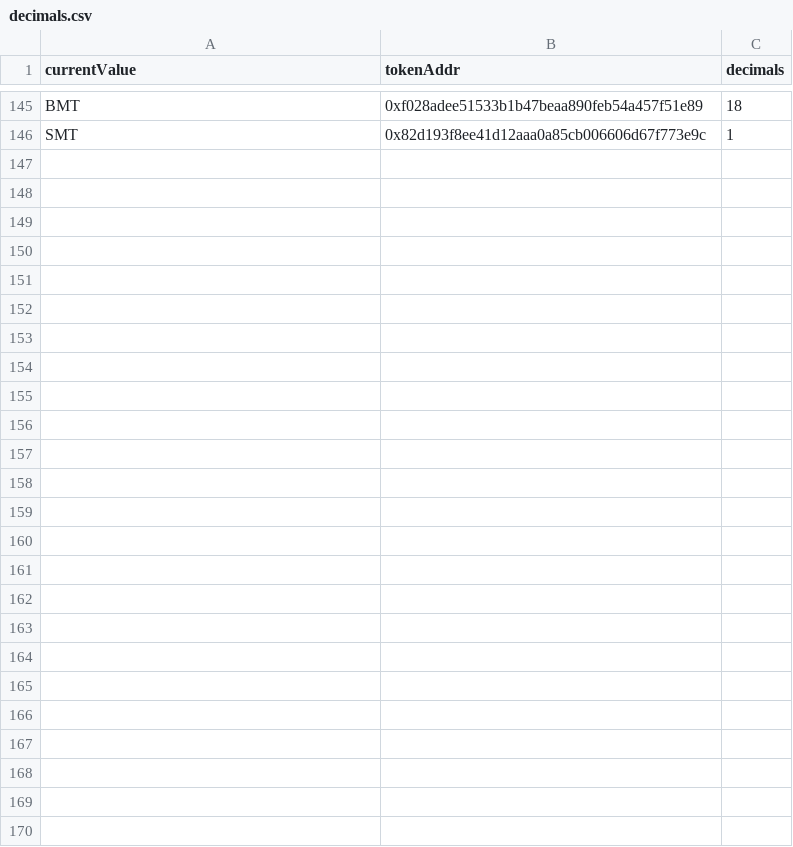
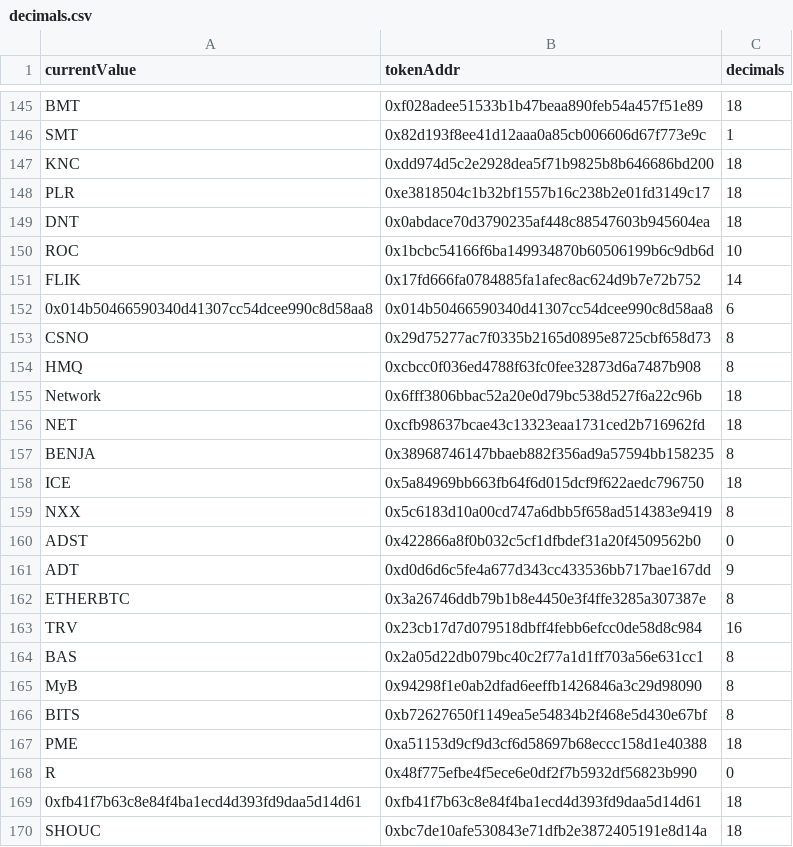
Before and after one commit to staccDOTsol/EthTokenArbTradingNode, a CSV file: decimals.csv, drawn as a sheet; only a part is shown, gaps mark what is left out; the diff covers the shown part only.

```diff
--- a/decimals.csv
+++ b/decimals.csv
@@ -146 +146,25 @@ BMT,0xf028adee51533b1b47beaa890feb54a457f51e89,18
 SMT,0x82d193f8ee41d12aaa0a85cb006606d67f773e9c,1
+KNC,0xdd974d5c2e2928dea5f71b9825b8b646686bd200,18
+PLR,0xe3818504c1b32bf1557b16c238b2e01fd3149c17,18
+DNT,0x0abdace70d3790235af448c88547603b945604ea,18
+ROC,0x1bcbc54166f6ba149934870b60506199b6c9db6d,10
+FLIK,0x17fd666fa0784885fa1afec8ac624d9b7e72b752,14
+0x014b50466590340d41307cc54dcee990c8d58aa8,0x014b50466590340d41307cc54dcee990c8d58aa8,6
+CSNO,0x29d75277ac7f0335b2165d0895e8725cbf658d73,8
+HMQ,0xcbcc0f036ed4788f63fc0fee32873d6a7487b908,8
+Network,0x6fff3806bbac52a20e0d79bc538d527f6a22c96b,18
+NET,0xcfb98637bcae43c13323eaa1731ced2b716962fd,18
+BENJA,0x38968746147bbaeb882f356ad9a57594bb158235,8
+ICE,0x5a84969bb663fb64f6d015dcf9f622aedc796750,18
+NXX,0x5c6183d10a00cd747a6dbb5f658ad514383e9419,8
+ADST,0x422866a8f0b032c5cf1dfbdef31a20f4509562b0,0
+ADT,0xd0d6d6c5fe4a677d343cc433536bb717bae167dd,9
+ETHERBTC,0x3a26746ddb79b1b8e4450e3f4ffe3285a307387e,8
+TRV,0x23cb17d7d079518dbff4febb6efcc0de58d8c984,16
+BAS,0x2a05d22db079bc40c2f77a1d1ff703a56e631cc1,8
+MyB,0x94298f1e0ab2dfad6eeffb1426846a3c29d98090,8
+BITS,0xb72627650f1149ea5e54834b2f468e5d430e67bf,8
+PME,0xa51153d9cf9d3cf6d58697b68eccc158d1e40388,18
+R,0x48f775efbe4f5ece6e0df2f7b5932df56823b990,0
+0xfb41f7b63c8e84f4ba1ecd4d393fd9daa5d14d61,0xfb41f7b63c8e84f4ba1ecd4d393fd9daa5d14d61,18
+SHOUC,0xbc7de10afe530843e71dfb2e3872405191e8d14a,18
```
Also changed, not shown: 3 moved rows elsewhere in this file, 4 other files.
